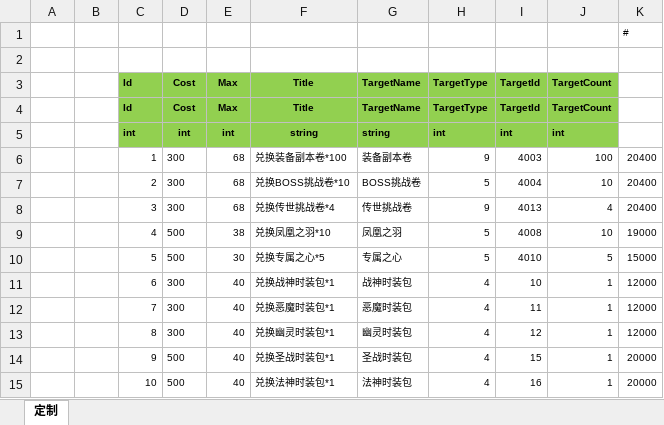
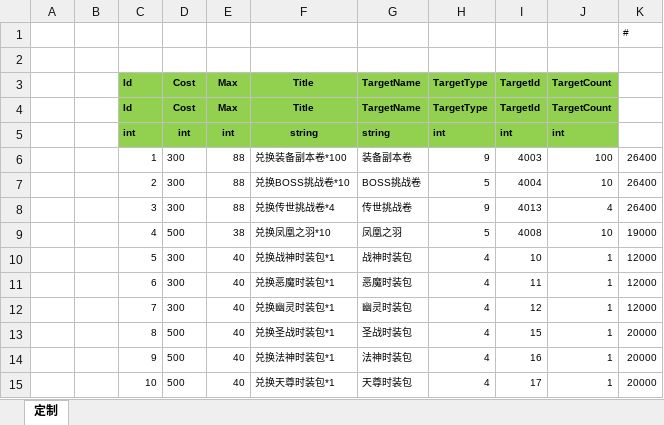
Before and after one commit to wokanjianyang/WrittenLegend, an Excel workbook: Excel/FestiveConfig.xlsx, sheet 定制, drawn as a sheet; only a part is shown; values as stored, in another font and other column widths than the file's, no borders; the diff covers the shown part only; the diff names each change by its address in the sheet, - before the commit and + after, or states it on an @@ line.

```diff
--- a/Excel/FestiveConfig.xlsx (sheet 定制)
+++ b/Excel/FestiveConfig.xlsx (sheet 定制)
-E6:E8 (Max): 68
+E6:E8 (Max): 88
-K6:K8: 20400
+K6:K8: 26400
-D10 (Cost): 500
+D10 (Cost): 300
-E10 (Max): 30
+E10 (Max): 40
-F10 (Title): 兑换专属之心*5
+F10 (Title): 兑换战神时装包*1
-G10 (TargetName): 专属之心
+G10 (TargetName): 战神时装包
-H10 (TargetType): 5
+H10 (TargetType): 4
-I10 (TargetId): 4010
+I10 (TargetId): 10
-J10 (TargetCount): 5
+J10 (TargetCount): 1
-K10: 15000
+K10: 12000
-F11 (Title): 兑换战神时装包*1
+F11 (Title): 兑换恶魔时装包*1
-G11 (TargetName): 战神时装包
+G11 (TargetName): 恶魔时装包
-I11 (TargetId): 10
+I11 (TargetId): 11
-F12 (Title): 兑换恶魔时装包*1
+F12 (Title): 兑换幽灵时装包*1
-G12 (TargetName): 恶魔时装包
+G12 (TargetName): 幽灵时装包
-I12 (TargetId): 11
+I12 (TargetId): 12
-D13 (Cost): 300
+D13 (Cost): 500
-F13 (Title): 兑换幽灵时装包*1
+F13 (Title): 兑换圣战时装包*1
-G13 (TargetName): 幽灵时装包
+G13 (TargetName): 圣战时装包
-I13 (TargetId): 12
+I13 (TargetId): 15
-K13: 12000
+K13: 20000
-F14 (Title): 兑换圣战时装包*1
+F14 (Title): 兑换法神时装包*1
-G14 (TargetName): 圣战时装包
+G14 (TargetName): 法神时装包
-I14 (TargetId): 15
+I14 (TargetId): 16
-F15 (Title): 兑换法神时装包*1
+F15 (Title): 兑换天尊时装包*1
-G15 (TargetName): 法神时装包
+G15 (TargetName): 天尊时装包
-I15 (TargetId): 16
+I15 (TargetId): 17
```
Also changed, not shown: 31 added rows, 3 removed rows and 45 edited cells elsewhere in this sheet, formulas that keep their value, 5 other files.
